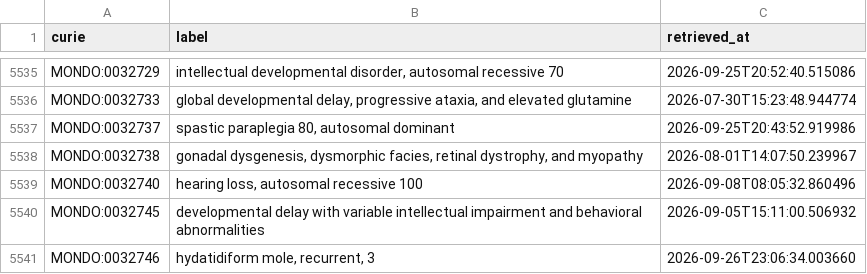
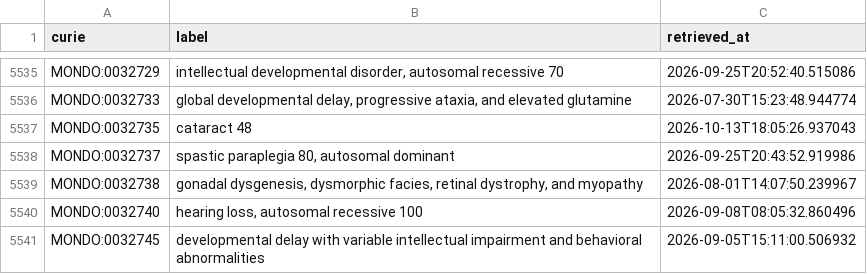
Before and after one commit to AnastasiyaKuznetsova/dismech, a CSV file: cache/mondo/terms.csv, drawn as a sheet; only a part is shown, gaps mark what is left out; the shorter side is filled out with more unchanged rows.

```diff
--- a/cache/mondo/terms.csv
+++ b/cache/mondo/terms.csv
@@ -5536,2 +5536,3 @@ MONDO:0032729,"intellectual developmental disorder, autosomal recessive 70",2026
 MONDO:0032733,"global developmental delay, progressive ataxia, and elevated glutamine",2026-07-30T15:23:48.944774
+MONDO:0032735,cataract 48,2026-10-13T18:05:26.937043
 MONDO:0032737,"spastic paraplegia 80, autosomal dominant",2026-09-25T20:43:52.919986
```
Also changed, not shown: cache/enums/diseaseterm_b84b03ef2175.csv, cache/hgnc/terms.csv, 10 other files.
